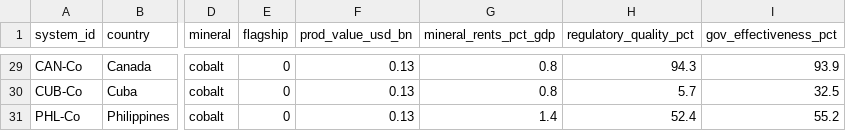
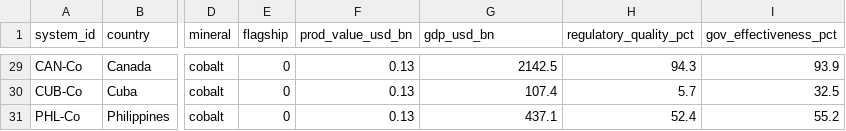
Before and after one commit to aslelekova/isee-framework, a CSV file: data/mineral_systems.csv, drawn as a sheet; only a part is shown, gaps mark what is left out; the diff covers the shown part only; the diff names each change by its address in the sheet, - before the commit and + after, or states it on an @@ line.

```diff
--- a/data/mineral_systems.csv
+++ b/data/mineral_systems.csv
-G1: mineral_rents_pct_gdp
+G1: gdp_usd_bn
-G29 (gdp_usd_bn): 0.8
+G29 (gdp_usd_bn): 2142.5
-G30 (gdp_usd_bn): 0.8
+G30 (gdp_usd_bn): 107.4
-G31 (gdp_usd_bn): 1.4
+G31 (gdp_usd_bn): 437.1
```
Also changed, not shown: 27 edited cells elsewhere in this file, results/table2_dimension_scores.csv, results/table3_specifications.csv, 37 other files.
